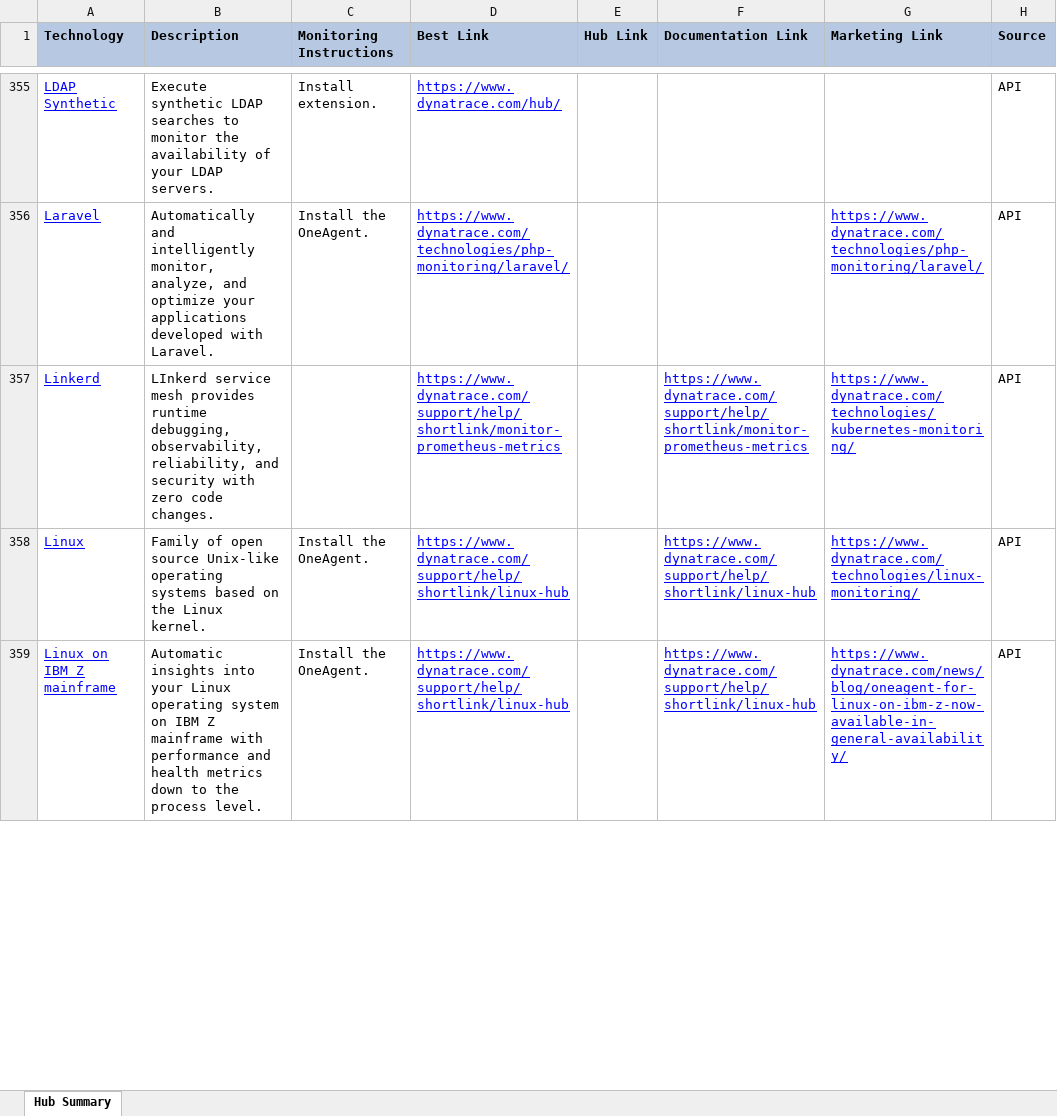
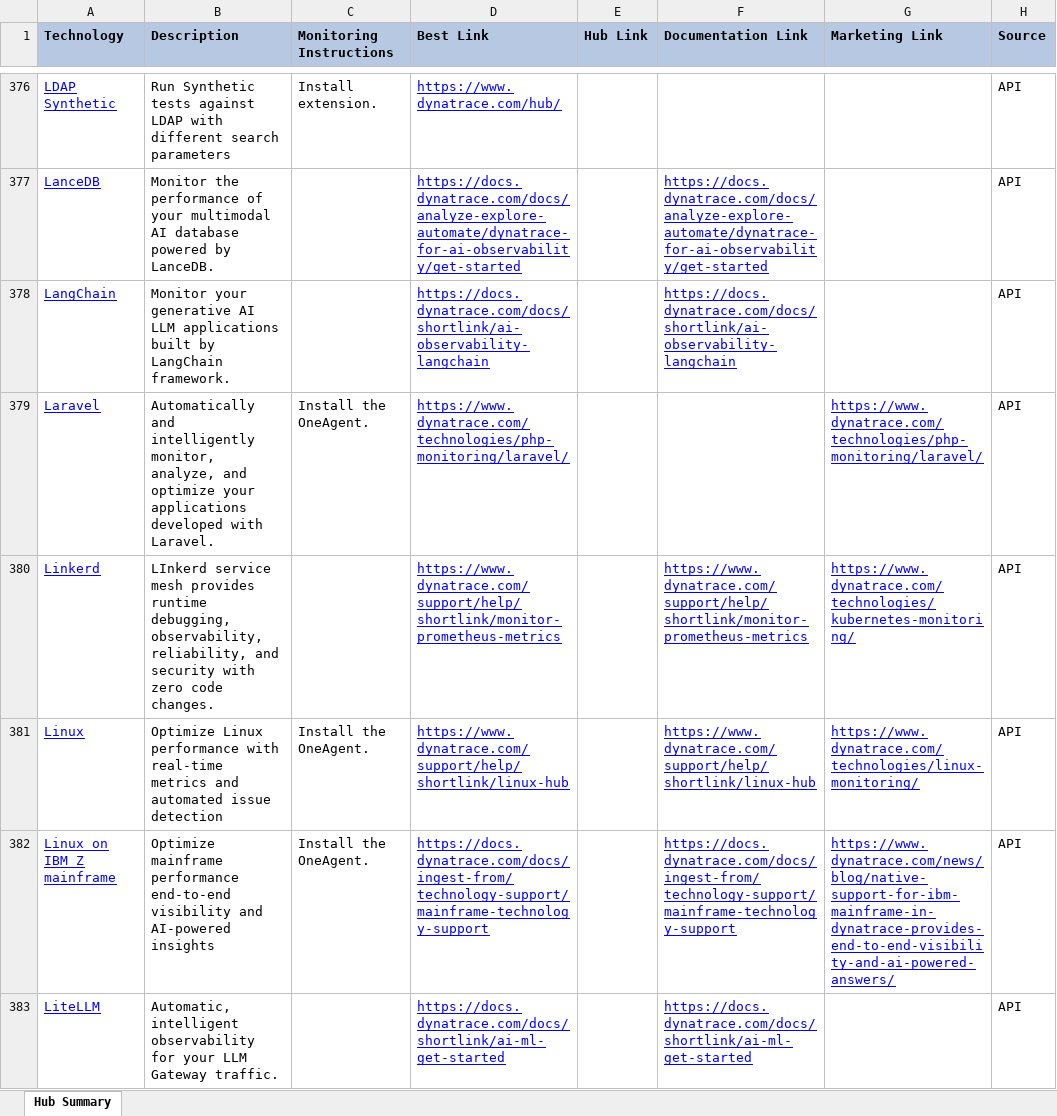
Before and after one commit to Dynatrace-Dave-Mauney/Automation, an Excel workbook: docs/HubSummary.xlsx, sheet Hub Summary, drawn as a sheet; only a part is shown, gaps mark what is left out; values as stored, in another font and other column widths than the file's, no borders; addresses are those after the commit; the diff covers the shown part only; the diff names each change by its address in the sheet, - before the commit and + after, or states it on an @@ line.

```diff
--- a/docs/HubSummary.xlsx (sheet Hub Summary)
+++ b/docs/HubSummary.xlsx (sheet Hub Summary)
-B376 (Description): Execute synthetic LDAP searches to monitor the availability of your LDAP servers.
+B376 (Description): Run Synthetic tests against LDAP with different search parameters
+row 377: LanceDB | Monitor the performance of your multimodal AI database powered by LanceDB. |  | https://docs.dynatrace.com/docs/analyze-explore-automate/dynatrace-for-ai-observability/get-started |  | https://docs.dynatrace.com/docs/analyze-explore-automate/dynatrace-for-ai-observability/get-started |  | API
+row 378: LangChain | Monitor your generative AI LLM applications built by LangChain framework. |  | https://docs.dynatrace.com/docs/shortlink/ai-observability-langchain |  | https://docs.dynatrace.com/docs/shortlink/ai-observability-langchain |  | API
-B381 (Description): Family of open source Unix-like operating systems based on the Linux kernel.
+B381 (Description): Optimize Linux performance with real-time metrics and automated issue detection
-B382 (Description): Automatic insights into your Linux operating system on IBM Z mainframe with performance and health metrics down to the process level.
+B382 (Description): Optimize mainframe performance end-to-end visibility and AI-powered insights
-D382 (Best Link): https://www.dynatrace.com/support/help/shortlink/linux-hub
+D382 (Best Link): https://docs.dynatrace.com/docs/ingest-from/technology-support/mainframe-technology-support
-F382 (Documentation Link): https://www.dynatrace.com/support/help/shortlink/linux-hub
+F382 (Documentation Link): https://docs.dynatrace.com/docs/ingest-from/technology-support/mainframe-technology-support
-G382 (Marketing Link): https://www.dynatrace.com/news/blog/oneagent-for-linux-on-ibm-z-now-available-in-general-availability/
+G382 (Marketing Link): https://www.dynatrace.com/news/blog/native-support-for-ibm-mainframe-in-dynatrace-provides-end-to-end-visibility-and-ai-powered-answers/
+row 383: LiteLLM | Automatic, intelligent observability for your LLM Gateway traffic. |  | https://docs.dynatrace.com/docs/shortlink/ai-ml-get-started |  | https://docs.dynatrace.com/docs/shortlink/ai-ml-get-started |  | API
```
Also changed, not shown: 104 added rows, 62 removed rows and 243 edited cells elsewhere in this sheet, docs/HubSummaryFromAPI.xlsx, 7 other files.
